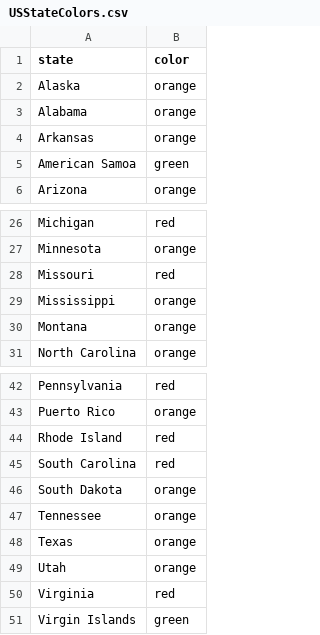
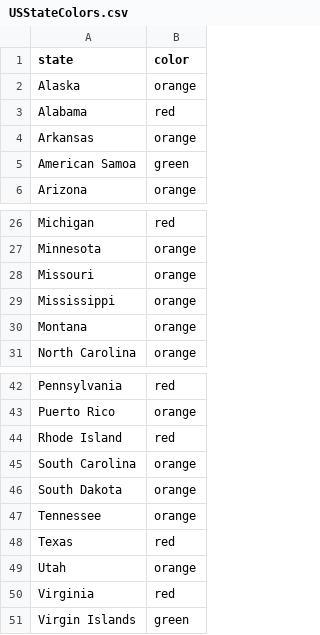
Before and after one commit to necsi/us_individual_plots, a CSV file: USStateColors.csv, drawn as a sheet; only a part is shown, gaps mark what is left out.

```diff
--- a/USStateColors.csv
+++ b/USStateColors.csv
@@ -2,3 +2,3 @@ state,color
 Alaska,orange
-Alabama,orange
+Alabama,red
 Arkansas,orange
@@ -27,3 +27,3 @@ Michigan,red
 Minnesota,orange
-Missouri,red
+Missouri,orange
 Mississippi,orange
@@ -44,6 +44,6 @@ Puerto Rico,orange
 Rhode Island,red
-South Carolina,red
+South Carolina,orange
 South Dakota,orange
 Tennessee,orange
-Texas,orange
+Texas,red
 Utah,orange
```
Also changed, not shown: 2 other files.
